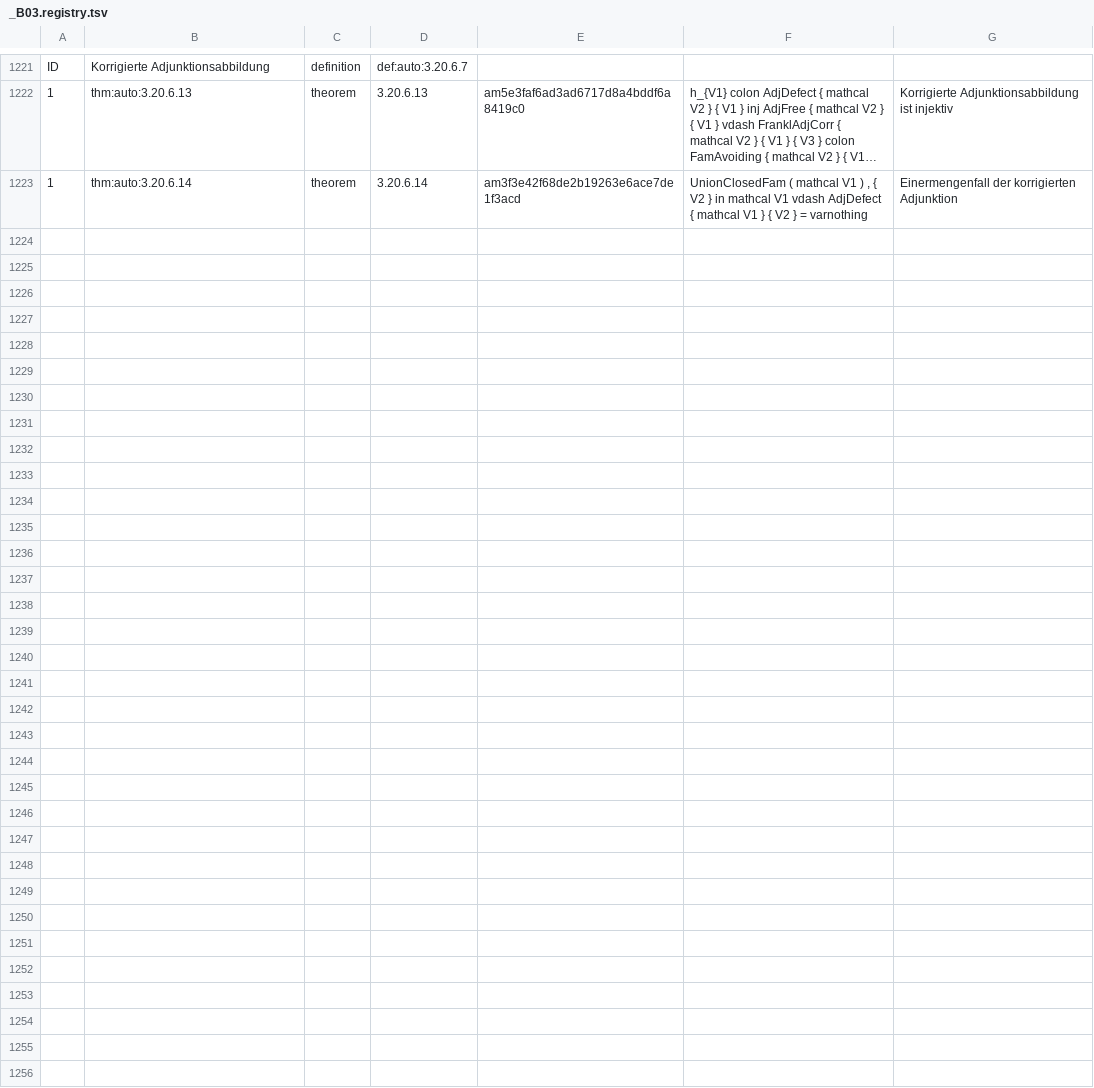
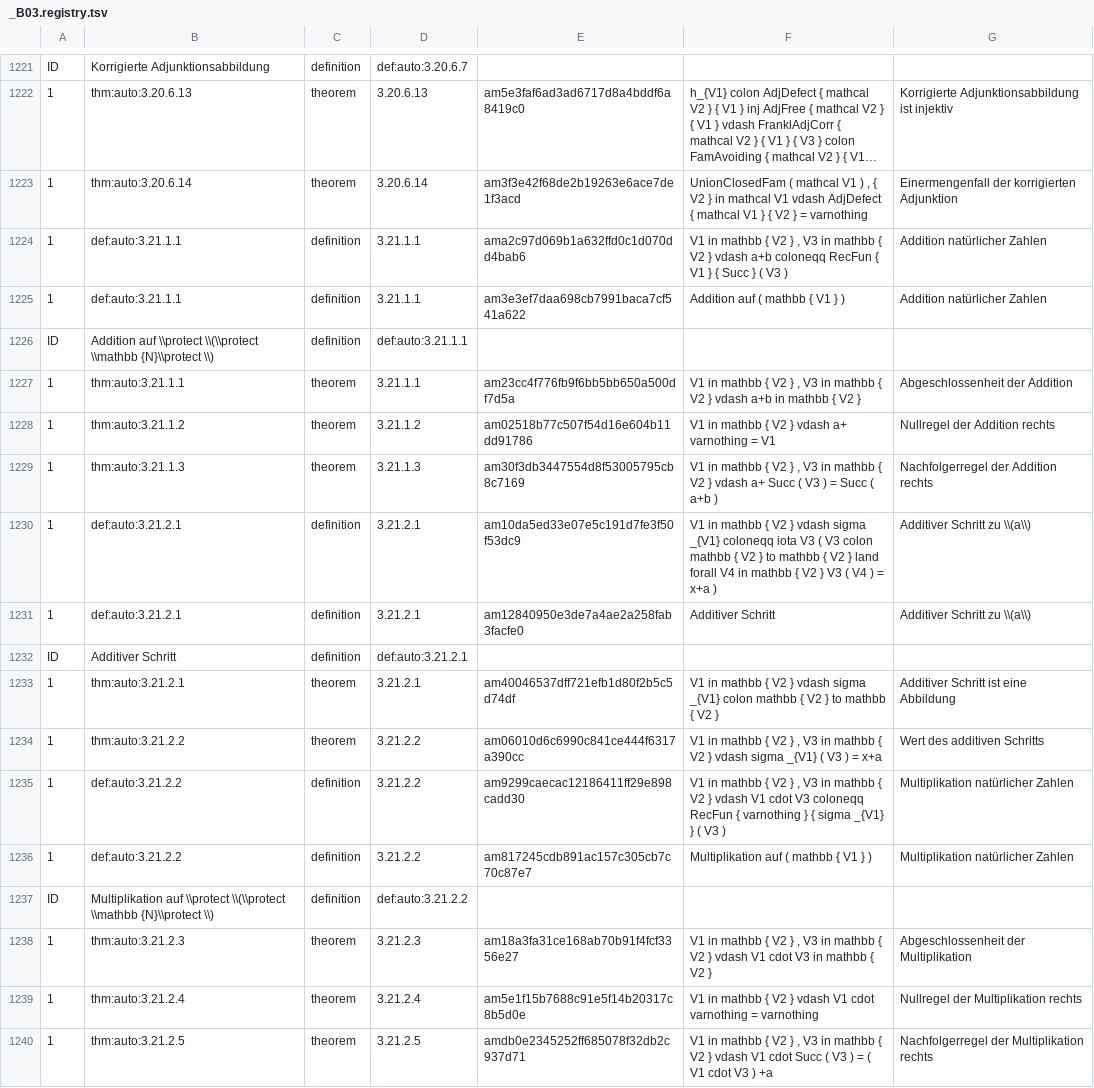
Before and after one commit to Losbarthos/Die-Grundlagen-der-Mathematik, a TSV file: registry/_B03.registry.tsv, drawn as a sheet; only a part is shown, gaps mark what is left out; long unchanged cells end in ….

Commit message:
addition und multiplikation

```diff
--- a/registry/_B03.registry.tsv
+++ b/registry/_B03.registry.tsv
@@ -1223 +1223,18 @@ ID	Korrigierte Adjunktionsabbildung	definition	def:auto:3.20.6.7
 1	thm:auto:3.20.6.14	theorem	3.20.6.14	am3f3e42f68de2b19263e6ace7de1f3acd	UnionClosedFam ( mathcal V1 ) , { V2 } in mathcal V1 vdash AdjDefect { mathcal V1 } { V2 } = varnothing	Einermengenfall der korrigierten Adjunktion
+1	def:auto:3.21.1.1	definition	3.21.1.1	ama2c97d069b1a632ffd0c1d070dd4bab6	V1 in mathbb { V2 } , V3 in mathbb { V2 } vdash a+b coloneqq RecFun { V1 } { Succ } ( V3 )	Addition natürlicher Zahlen
+1	def:auto:3.21.1.1	definition	3.21.1.1	am3e3ef7daa698cb7991baca7cf541a622	Addition auf ( mathbb { V1 } )	Addition natürlicher Zahlen
+ID	Addition auf \\protect \\(\\protect \\mathbb  {N}\\protect \\)	definition	def:auto:3.21.1.1
+1	thm:auto:3.21.1.1	theorem	3.21.1.1	am23cc4f776fb9f6bb5bb650a500df7d5a	V1 in mathbb { V2 } , V3 in mathbb { V2 } vdash a+b in mathbb { V2 }	Abgeschlossenheit der Addition
+1	thm:auto:3.21.1.2	theorem	3.21.1.2	am02518b77c507f54d16e604b11dd91786	V1 in mathbb { V2 } vdash a+ varnothing = V1	Nullregel der Addition rechts
+1	thm:auto:3.21.1.3	theorem	3.21.1.3	am30f3db3447554d8f53005795cb8c7169	V1 in mathbb { V2 } , V3 in mathbb { V2 } vdash a+ Succ ( V3 ) = Succ ( a+b )	Nachfolgerregel der Addition rechts
+1	def:auto:3.21.2.1	definition	3.21.2.1	am10da5ed33e07e5c191d7fe3f50f53dc9	V1 in mathbb { V2 } vdash sigma _{V1} coloneqq iota V3 ( V3 colon mathbb { V2 } to mathbb { V2 } land forall V4 in mathbb { V2 } V3 ( V4 ) = x+a )	Additiver Schritt zu \\(a\\)
+1	def:auto:3.21.2.1	definition	3.21.2.1	am12840950e3de7a4ae2a258fab3facfe0	Additiver Schritt	Additiver Schritt zu \\(a\\)
+ID	Additiver Schritt	definition	def:auto:3.21.2.1
+1	thm:auto:3.21.2.1	theorem	3.21.2.1	am40046537dff721efb1d80f2b5c5d74df	V1 in mathbb { V2 } vdash sigma _{V1} colon mathbb { V2 } to mathbb { V2 }	Additiver Schritt ist eine Abbildung
+1	thm:auto:3.21.2.2	theorem	3.21.2.2	am06010d6c6990c841ce444f6317a390cc	V1 in mathbb { V2 } , V3 in mathbb { V2 } vdash sigma _{V1} ( V3 ) = x+a	Wert des additiven Schritts
+1	def:auto:3.21.2.2	definition	3.21.2.2	am9299caecac12186411ff29e898cadd30	V1 in mathbb { V2 } , V3 in mathbb { V2 } vdash V1 cdot V3 coloneqq RecFun { varnothing } { sigma _{V1} } ( V3 )	Multiplikation natürlicher Zahlen
+1	def:auto:3.21.2.2	definition	3.21.2.2	am817245cdb891ac157c305cb7c70c87e7	Multiplikation auf ( mathbb { V1 } )	Multiplikation natürlicher Zahlen
+ID	Multiplikation auf \\protect \\(\\protect \\mathbb  {N}\\protect \\)	definition	def:auto:3.21.2.2
+1	thm:auto:3.21.2.3	theorem	3.21.2.3	am18a3fa31ce168ab70b91f4fcf3356e27	V1 in mathbb { V2 } , V3 in mathbb { V2 } vdash V1 cdot V3 in mathbb { V2 }	Abgeschlossenheit der Multiplikation
+1	thm:auto:3.21.2.4	theorem	3.21.2.4	am5e1f15b7688c91e5f14b20317c8b5d0e	V1 in mathbb { V2 } vdash V1 cdot varnothing = varnothing	Nullregel der Multiplikation rechts
+1	thm:auto:3.21.2.5	theorem	3.21.2.5	amdb0e2345252ff685078f32db2c937d71	V1 in mathbb { V2 } , V3 in mathbb { V2 } vdash V1 cdot Succ ( V3 ) = ( V1 cdot V3 ) +a	Nachfolgerregel der Multiplikation rechts
```
Also changed, not shown: 1 other file.
